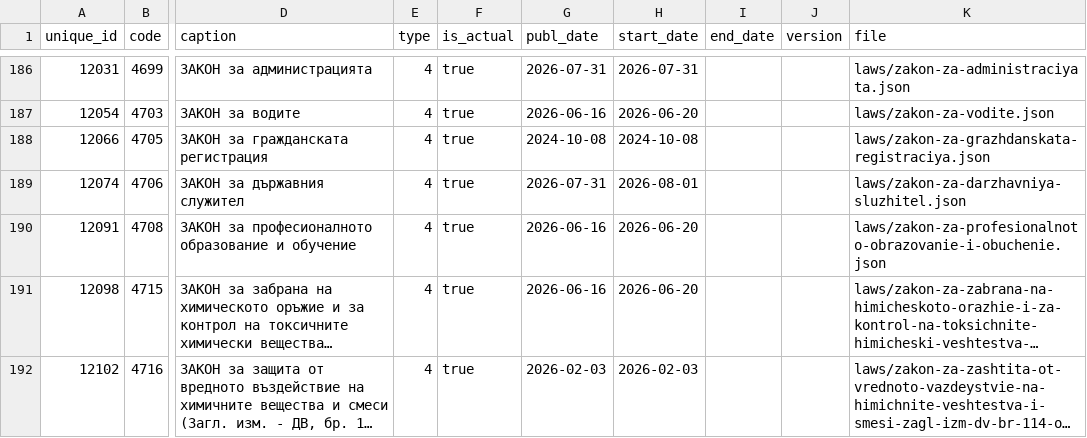
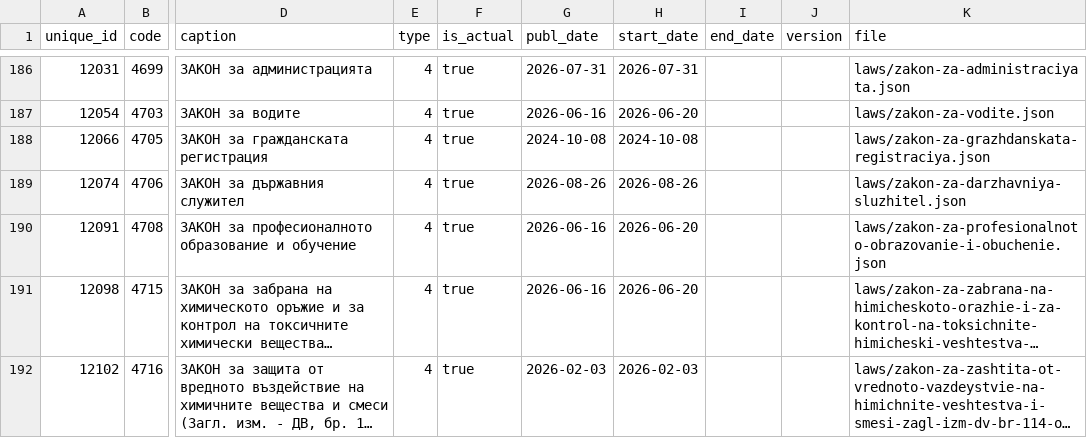
Before and after one commit to vlados/lawdiff, a CSV file: data/index.csv, drawn as a sheet; only a part is shown, gaps mark what is left out; long unchanged cells end in …; the diff names each change by its address in the sheet, - before the commit and + after, or states it on an @@ line.

Commit message:
data: daily refresh (2026-08-27, 424 laws)

```diff
--- a/data/index.csv
+++ b/data/index.csv
-G189 (publ_date): 2026-07-31
+G189 (publ_date): 2026-08-26
-H189 (start_date): 2026-08-01
+H189 (start_date): 2026-08-26
```
Also changed, not shown: 3 other files.
